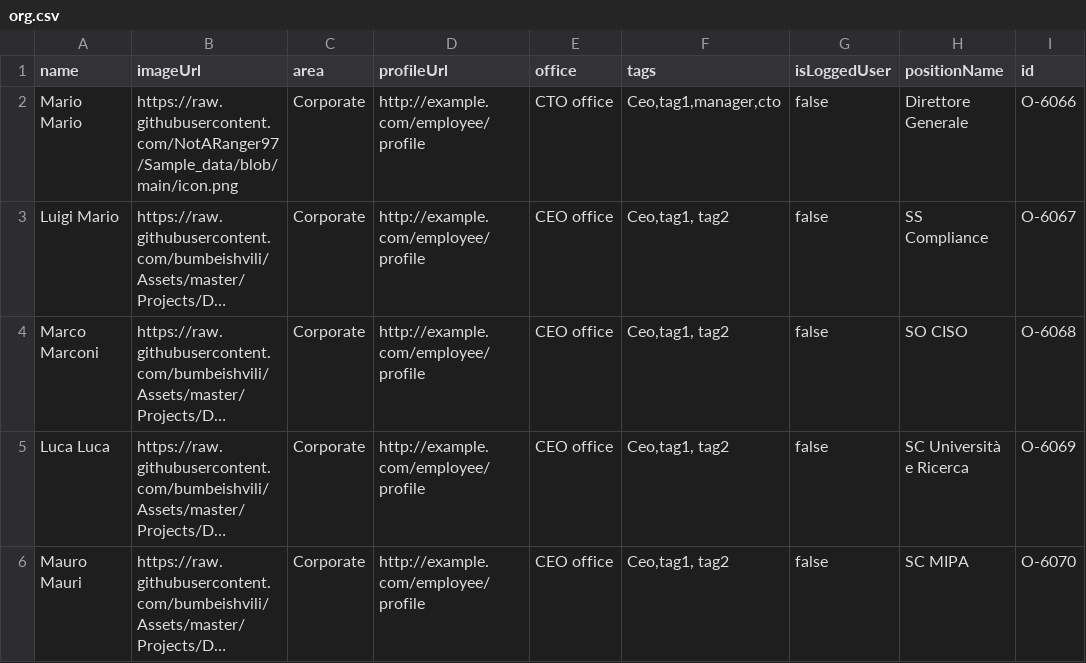
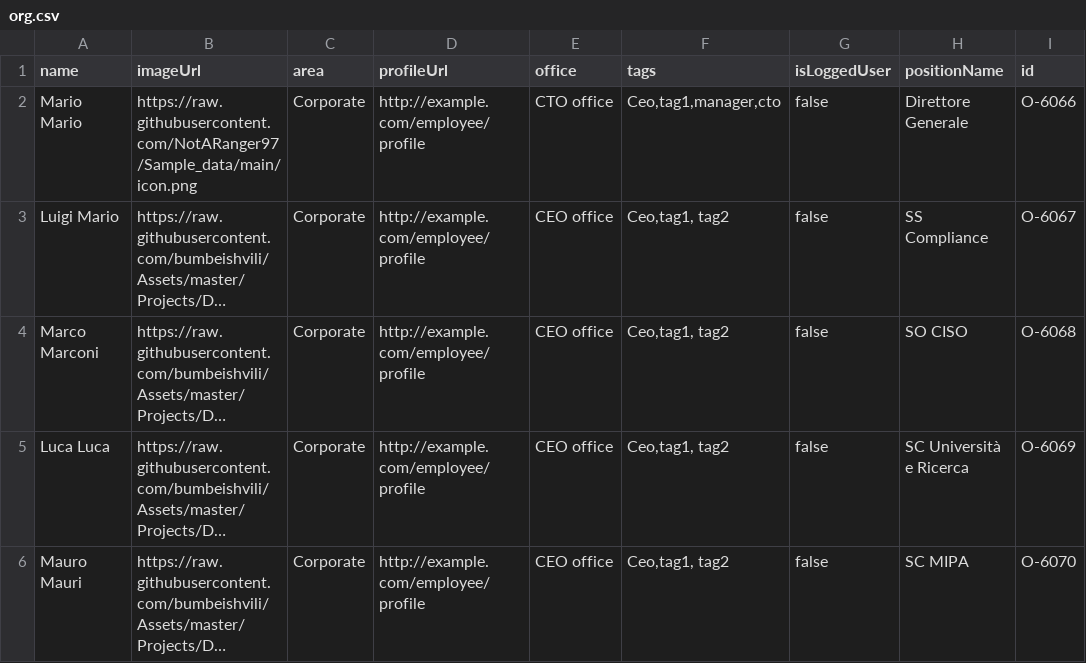
Before and after one commit to NotARanger97/Sample_data, a CSV file: org.csv, drawn as a sheet; only a part is shown; long unchanged cells end in …; the diff names each change by its address in the sheet, - before the commit and + after, or states it on an @@ line.

Commit message:
Update org.csv

```diff
--- a/org.csv
+++ b/org.csv
-B2 (imageUrl): https://raw.githubusercontent.com/NotARanger97/Sample_data/blob/main/icon.png
+B2 (imageUrl): https://raw.githubusercontent.com/NotARanger97/Sample_data/main/icon.png
```
